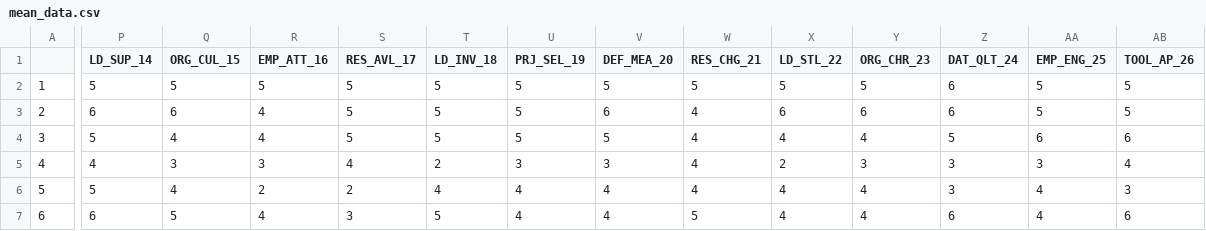
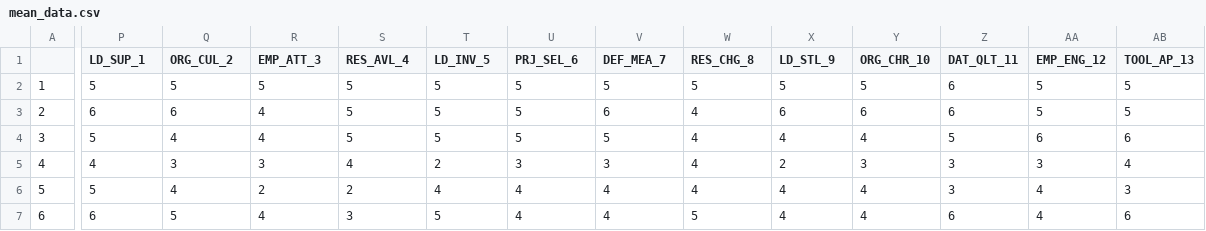
Before and after one commit to MohammedAlrezq/Empirical_SurveyAnalysis, a CSV file: mean_data.csv, drawn as a sheet; only a part is shown, gaps mark what is left out; the diff covers the shown part only; the diff names each change by its address in the sheet, - before the commit and + after, or states it on an @@ line.

```diff
--- a/mean_data.csv
+++ b/mean_data.csv
-P1: LD_SUP_14
+P1: LD_SUP_1
-Q1: ORG_CUL_15
+Q1: ORG_CUL_2
-R1: EMP_ATT_16
+R1: EMP_ATT_3
-S1: RES_AVL_17
+S1: RES_AVL_4
-T1: LD_INV_18
+T1: LD_INV_5
-U1: PRJ_SEL_19
+U1: PRJ_SEL_6
-V1: DEF_MEA_20
+V1: DEF_MEA_7
-W1: RES_CHG_21
+W1: RES_CHG_8
-X1: LD_STL_22
+X1: LD_STL_9
-Y1: ORG_CHR_23
+Y1: ORG_CHR_10
-Z1: DAT_QLT_24
+Z1: DAT_QLT_11
-AA1: EMP_ENG_25
+AA1: EMP_ENG_12
-AB1: TOOL_AP_26
+AB1: TOOL_AP_13
```
Also changed, not shown: 16 edited cells elsewhere in this file, 4 other files.
